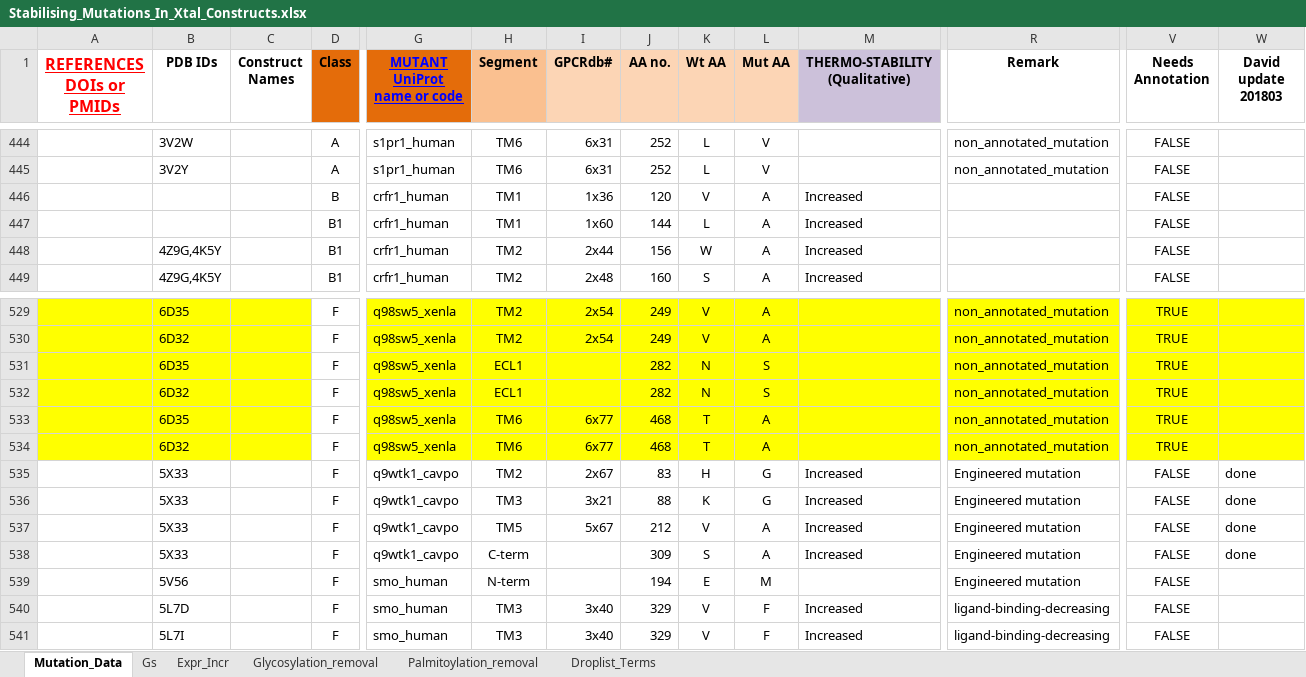
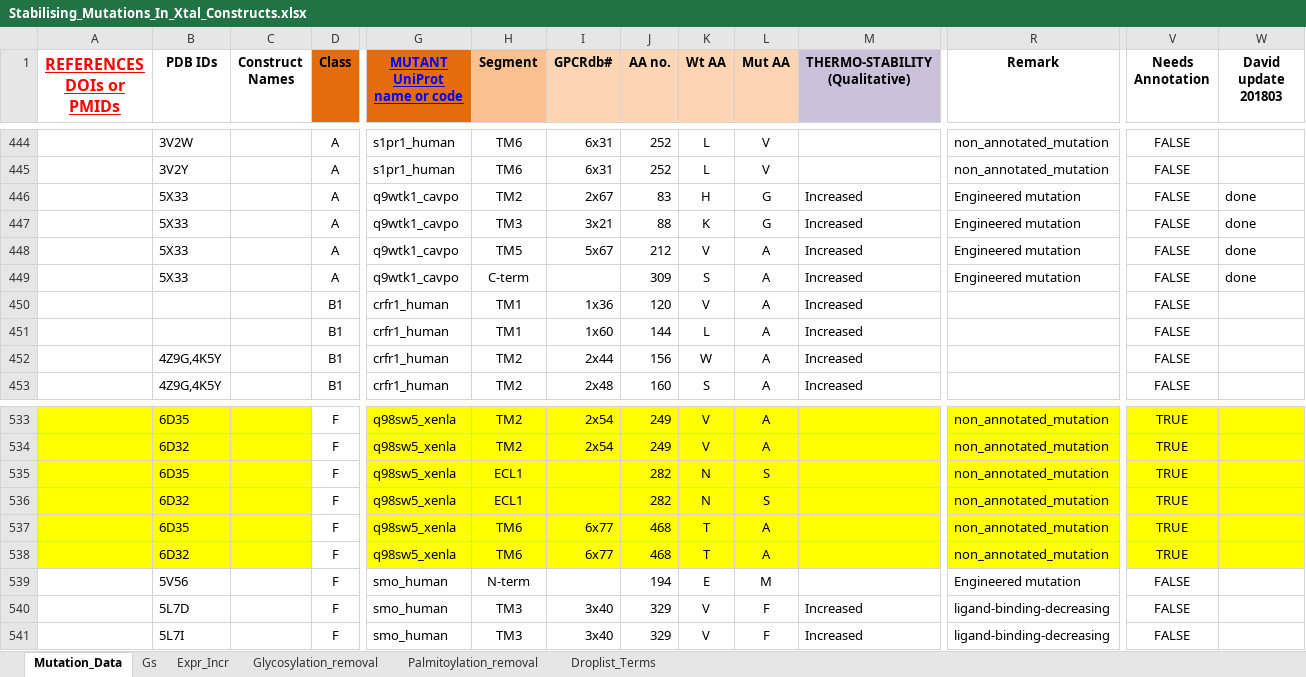
Before and after one commit to protwis/gpcrdb_data, an Excel workbook: structure_data/construct_data/Stabilising_Mutations_In_Xtal_Constructs.xlsx, sheet Mutation_Data, drawn as a sheet; only a part is shown, gaps mark what is left out; values as stored, in another font and other column widths than the file's, no borders; conditional formats not drawn; removed rows and columns are numbered as before the commit, all else as after; rows hold the shown columns only; the diff names each change by its address in the sheet, - before the commit and + after, or states it on an @@ line.

Commit message:
FIX: corrected wrong class annotation

```diff
--- a/structure_data/construct_data/Stabilising_Mutations_In_Xtal_Constructs.xlsx (sheet Mutation_Data)
+++ b/structure_data/construct_data/Stabilising_Mutations_In_Xtal_Constructs.xlsx (sheet Mutation_Data)
+row 446:  | 5X33 |  | A | q9wtk1_cavpo | TM2 | 2x67 | 83 | H | G | Increased | Engineered mutation | FALSE | done
+row 447:  | 5X33 |  | A | q9wtk1_cavpo | TM3 | 3x21 | 88 | K | G | Increased | Engineered mutation | FALSE | done
+row 448:  | 5X33 |  | A | q9wtk1_cavpo | TM5 | 5x67 | 212 | V | A | Increased | Engineered mutation | FALSE | done
+row 449:  | 5X33 |  | A | q9wtk1_cavpo | C-term |  | 309 | S | A | Increased | Engineered mutation | FALSE | done
-D450 (Class): B
+D450 (Class): B1
-row 535:  | 5X33 |  | F | q9wtk1_cavpo | TM2 | 2x67 | 83 | H | G | Increased | Engineered mutation | FALSE | done
-row 536:  | 5X33 |  | F | q9wtk1_cavpo | TM3 | 3x21 | 88 | K | G | Increased | Engineered mutation | FALSE | done
-row 537:  | 5X33 |  | F | q9wtk1_cavpo | TM5 | 5x67 | 212 | V | A | Increased | Engineered mutation | FALSE | done
-row 538:  | 5X33 |  | F | q9wtk1_cavpo | C-term |  | 309 | S | A | Increased | Engineered mutation | FALSE | done
```
Also changed, not shown: formulas that keep their value.
